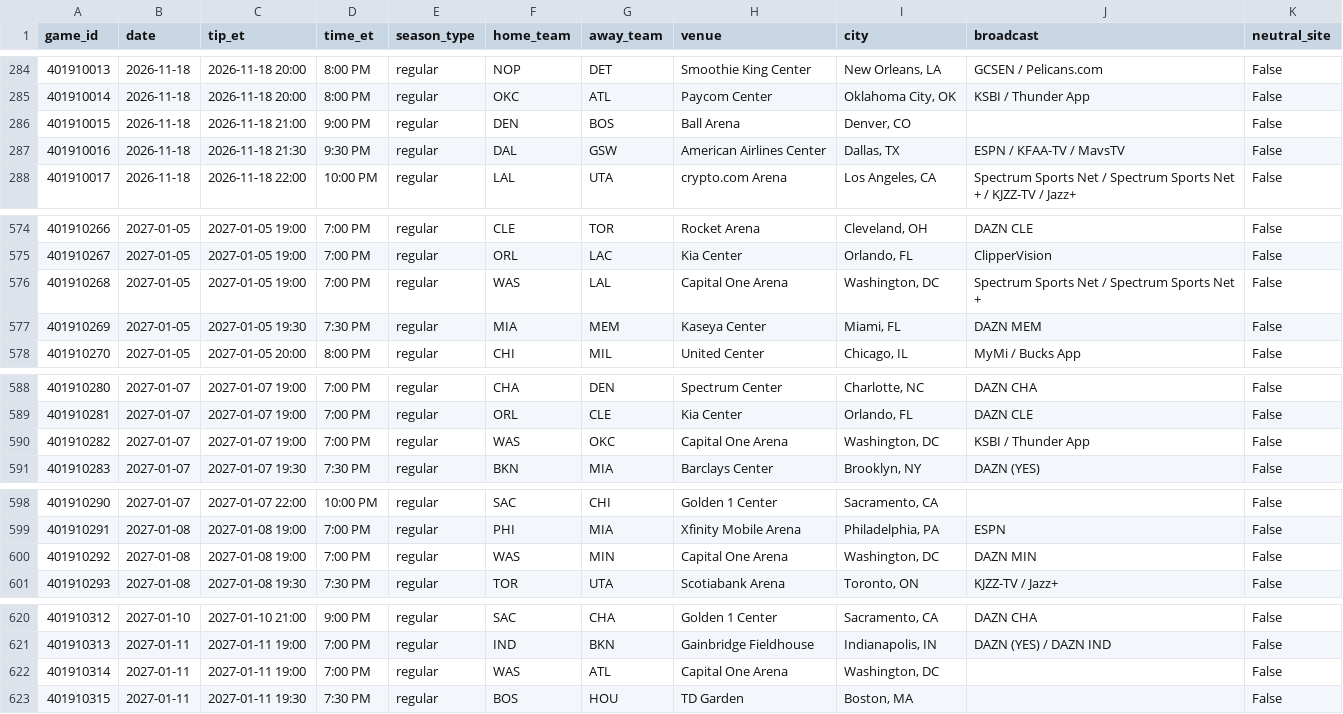
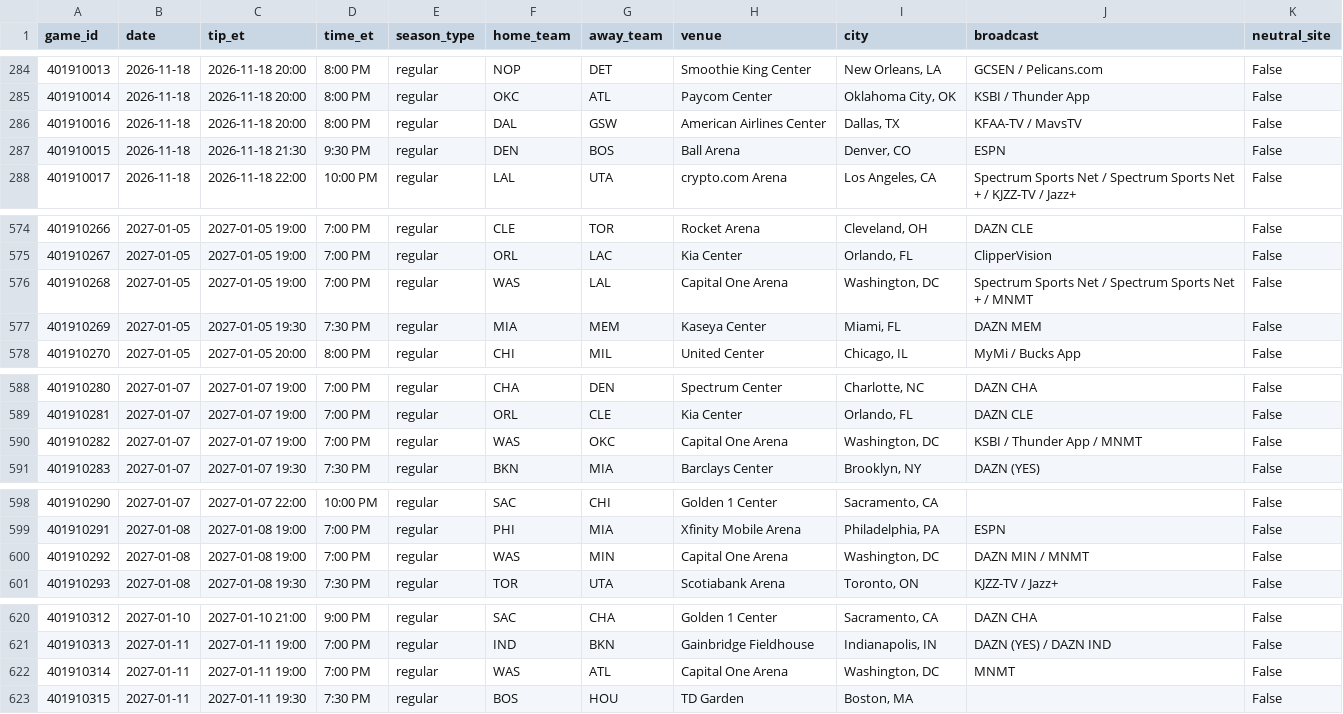
Before and after one commit to arinb44/MachineLearningNBA, a CSV file: data/input/nba_schedule_2026-27.csv, drawn as a sheet; only a part is shown, gaps mark what is left out.

```diff
--- a/data/input/nba_schedule_2026-27.csv
+++ b/data/input/nba_schedule_2026-27.csv
@@ -285,4 +285,4 @@ game_id,date,tip_et,time_et,season_type,home_team,away_team,venue,city,broadcast
 401910014,2026-11-18,2026-11-18 20:00,8:00 PM,regular,OKC,ATL,Paycom Center,"Oklahoma City, OK",KSBI / Thunder App,False
-401910015,2026-11-18,2026-11-18 21:00,9:00 PM,regular,DEN,BOS,Ball Arena,"Denver, CO",,False
-401910016,2026-11-18,2026-11-18 21:30,9:30 PM,regular,DAL,GSW,American Airlines Center,"Dallas, TX",ESPN / KFAA-TV / MavsTV,False
+401910016,2026-11-18,2026-11-18 20:00,8:00 PM,regular,DAL,GSW,American Airlines Center,"Dallas, TX",KFAA-TV / MavsTV,False
+401910015,2026-11-18,2026-11-18 21:30,9:30 PM,regular,DEN,BOS,Ball Arena,"Denver, CO",ESPN,False
 401910017,2026-11-18,2026-11-18 22:00,10:00 PM,regular,LAL,UTA,crypto.com Arena,"Los Angeles, CA",Spectrum Sports Net / Spectrum Sports Net + / KJZZ-TV / Jazz+,False
@@ -575,3 +575,3 @@ game_id,date,tip_et,time_et,season_type,home_team,away_team,venue,city,broadcast
 401910267,2027-01-05,2027-01-05 19:00,7:00 PM,regular,ORL,LAC,Kia Center,"Orlando, FL",ClipperVision,False
-401910268,2027-01-05,2027-01-05 19:00,7:00 PM,regular,WAS,LAL,Capital One Arena,"Washington, DC",Spectrum Sports Net / Spectrum Sports Net +,False
+401910268,2027-01-05,2027-01-05 19:00,7:00 PM,regular,WAS,LAL,Capital One Arena,"Washington, DC",Spectrum Sports Net / Spectrum Sports Net + / MNMT,False
 401910269,2027-01-05,2027-01-05 19:30,7:30 PM,regular,MIA,MEM,Kaseya Center,"Miami, FL",DAZN MEM,False
@@ -589,3 +589,3 @@ game_id,date,tip_et,time_et,season_type,home_team,away_team,venue,city,broadcast
 401910281,2027-01-07,2027-01-07 19:00,7:00 PM,regular,ORL,CLE,Kia Center,"Orlando, FL",DAZN CLE,False
-401910282,2027-01-07,2027-01-07 19:00,7:00 PM,regular,WAS,OKC,Capital One Arena,"Washington, DC",KSBI / Thunder App,False
+401910282,2027-01-07,2027-01-07 19:00,7:00 PM,regular,WAS,OKC,Capital One Arena,"Washington, DC",KSBI / Thunder App / MNMT,False
 401910283,2027-01-07,2027-01-07 19:30,7:30 PM,regular,BKN,MIA,Barclays Center,"Brooklyn, NY",DAZN (YES),False
@@ -599,3 +599,3 @@ game_id,date,tip_et,time_et,season_type,home_team,away_team,venue,city,broadcast
 401910291,2027-01-08,2027-01-08 19:00,7:00 PM,regular,PHI,MIA,Xfinity Mobile Arena,"Philadelphia, PA",ESPN,False
-401910292,2027-01-08,2027-01-08 19:00,7:00 PM,regular,WAS,MIN,Capital One Arena,"Washington, DC",DAZN MIN,False
+401910292,2027-01-08,2027-01-08 19:00,7:00 PM,regular,WAS,MIN,Capital One Arena,"Washington, DC",DAZN MIN / MNMT,False
 401910293,2027-01-08,2027-01-08 19:30,7:30 PM,regular,TOR,UTA,Scotiabank Arena,"Toronto, ON",KJZZ-TV / Jazz+,False
@@ -621,3 +621,3 @@ game_id,date,tip_et,time_et,season_type,home_team,away_team,venue,city,broadcast
 401910313,2027-01-11,2027-01-11 19:00,7:00 PM,regular,IND,BKN,Gainbridge Fieldhouse,"Indianapolis, IN",DAZN (YES) / DAZN IND,False
-401910314,2027-01-11,2027-01-11 19:00,7:00 PM,regular,WAS,ATL,Capital One Arena,"Washington, DC",,False
+401910314,2027-01-11,2027-01-11 19:00,7:00 PM,regular,WAS,ATL,Capital One Arena,"Washington, DC",MNMT,False
 401910315,2027-01-11,2027-01-11 19:30,7:30 PM,regular,BOS,HOU,TD Garden,"Boston, MA",,False
```
Also changed, not shown: data/input/espn_player_stats_2026-27.csv, data/input/injuries.csv, 1 other file.
